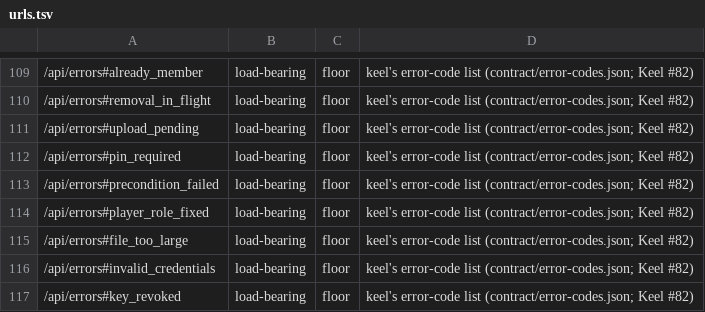
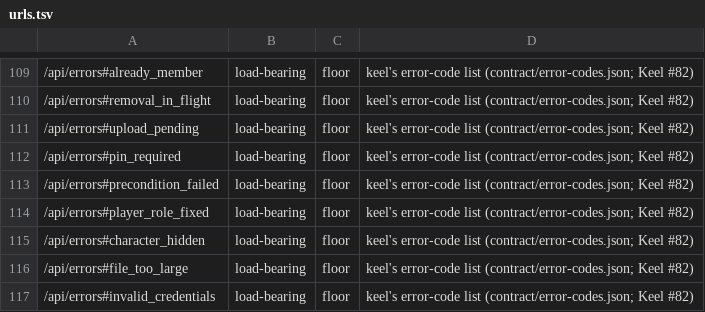
Before and after one commit to OnlyWorlds/onlyworlds.github.io, a TSV file: contract/urls.tsv, drawn as a sheet; only a part is shown, gaps mark what is left out; the shorter side is filled out with more unchanged rows.

```diff
--- a/contract/urls.tsv
+++ b/contract/urls.tsv
@@ -114,2 +114,3 @@
 /api/errors#player_role_fixed	load-bearing	floor	keel's error-code list (contract/error-codes.json; Keel #82)
+/api/errors#character_hidden	load-bearing	floor	keel's error-code list (contract/error-codes.json; Keel #82)
 /api/errors#file_too_large	load-bearing	floor	keel's error-code list (contract/error-codes.json; Keel #82)
```
Also changed, not shown: 2 other files.
